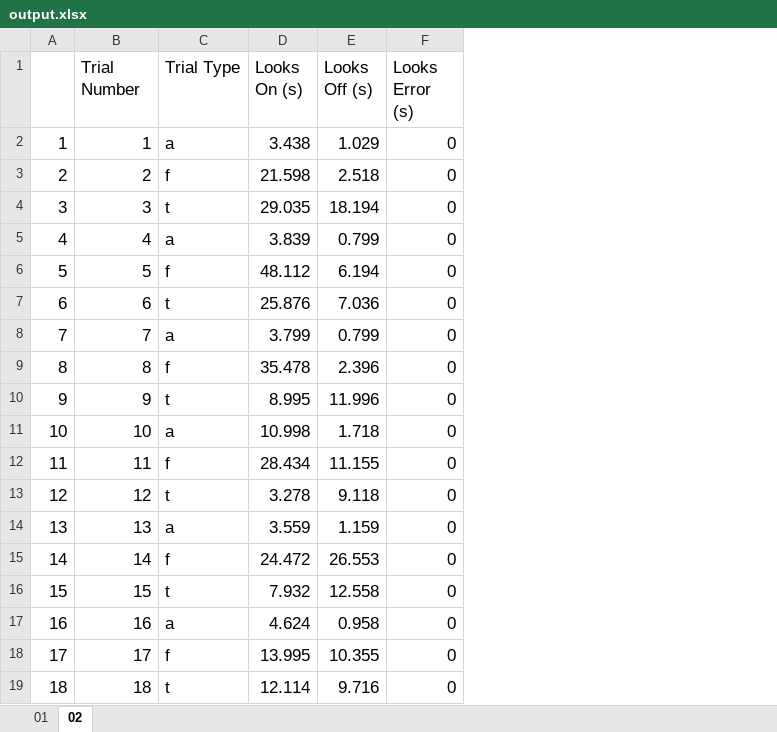
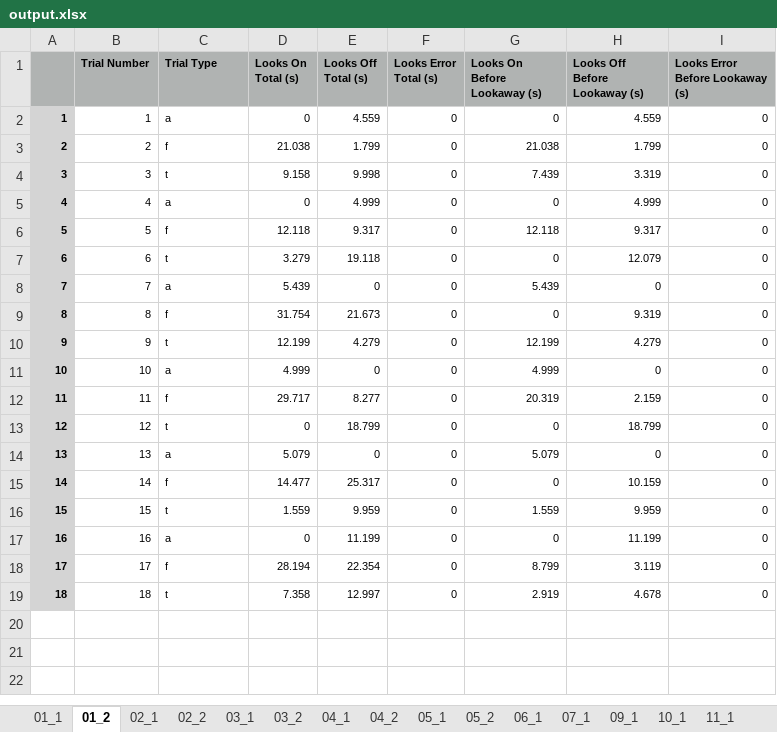
Before and after one commit to anjiecao/looking_time, an Excel workbook: baby_analysis/data/output.xlsx, sheet 01_2, drawn as a sheet; values as stored, in another font and other column widths than the file's, no borders; charts and pictures not drawn; removed rows and columns are numbered as before the commit, all else as after; the diff names each change by its address in the sheet, - before the commit and + after, or states it on an @@ line.

```diff
--- a/baby_analysis/data/output.xlsx (sheet 01_2)
+++ b/baby_analysis/data/output.xlsx (sheet 01_2)
-sheet tab: 01
+sheet tab: 01_1
-sheet tab: 02
+sheet tab: 01_2
+sheet tab: 02_1
+sheet tab: 02_2
+sheet tab: 03_1
+sheet tab: 03_2
+sheet tab: 04_1
+sheet tab: 04_2
+sheet tab: 05_1
+sheet tab: 05_2
+sheet tab: 06_1
+sheet tab: 07_1
+sheet tab: 09_1
+sheet tab: 10_1
+sheet tab: 11_1
-column D (Looks On (s)), rows 2-19: 3.438 | 21.598 | 29.035 | 3.839 | 48.112 | 25.876 | 3.799 | 35.478 | 8.995 | 10.998 | 28.434 | 3.278 | 3.559 | 24.472 | 7.932 | 4.624 | 13.995 | 12.114
-column E (Looks Off (s)), rows 2-19: 1.029 | 2.518 | 18.194 | 0.799 | 6.194 | 7.036 | 0.799 | 2.396 | 11.996 | 1.718 | 11.155 | 9.118 | 1.159 | 26.553 | 12.558 | 0.958 | 10.355 | 9.716
+column D (Looks On Total (s)), rows 2-19: 0 | 21.038 | 9.158 | 0 | 12.118 | 3.279 | 5.439 | 31.754 | 12.199 | 4.999 | 29.717 | 0 | 5.079 | 14.477 | 1.559 | 0 | 28.194 | 7.358
+column E (Looks Off Total (s)), rows 2-19: 4.559 | 1.799 | 9.998 | 4.999 | 9.317 | 19.118 | 0 | 21.673 | 4.279 | 0 | 8.277 | 18.799 | 0 | 25.317 | 9.959 | 11.199 | 22.354 | 12.997
+column G (Looks On Before Lookaway (s)), rows 2-19: 0 | 21.038 | 7.439 | 0 | 12.118 | 0 | 5.439 | 0 | 12.199 | 4.999 | 20.319 | 0 | 5.079 | 0 | 1.559 | 0 | 8.799 | 2.919
+column H (Looks Off Before Lookaway (s)), rows 2-19: 4.559 | 1.799 | 3.319 | 4.999 | 9.317 | 12.079 | 0 | 9.319 | 4.279 | 0 | 2.159 | 18.799 | 0 | 10.159 | 9.959 | 11.199 | 3.119 | 4.678
+column I (Looks Error Before Lookaway (s)), rows 2-19: all 0
-A1:C1 fill: none
+A1:C1 fill: #B0B3B2
-B1:C1 bold: off
+B1:C1 bold: on, text size: smaller
-F1: Looks Error (s)
+F1: Looks Error Total (s)
-F1 bold: off
+F1 bold: on
@@ F1:F19 text size: smaller @@
-F1 fill: none
+F1 fill: #B0B3B2
@@ A2:A19 fill: none → #D4D4D4, bold: off → on @@
@@ A2:C19 text size: smaller @@
```
Also changed, not shown: sheet 01_1, other sheet tabs, charts or pictures, 1 other file.
